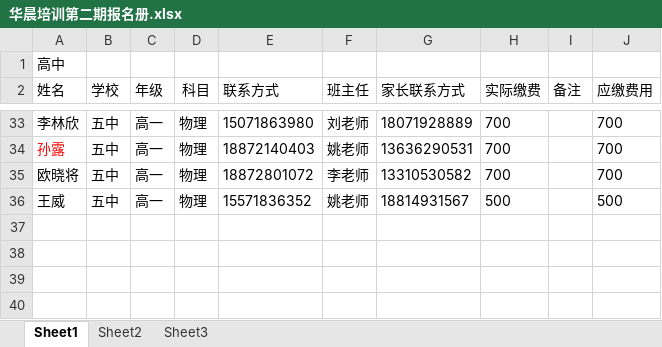
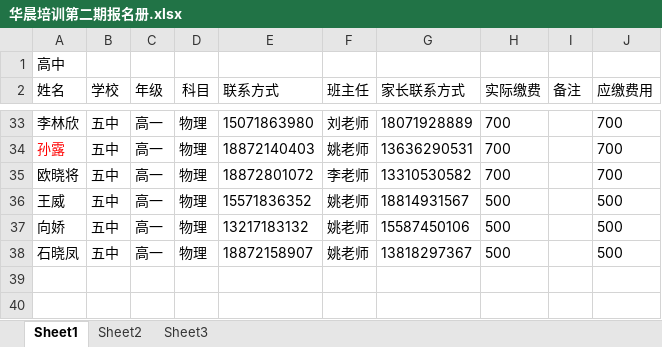
Before and after one commit to SolidFighter/edu_doc, an Excel workbook: 华晨培训第二期报名册.xlsx, sheet Sheet1, drawn as a sheet; only a part is shown, gaps mark what is left out; values as stored, in another font and other column widths than the file's, no borders; the diff names each change by its address in the sheet, - before the commit and + after, or states it on an @@ line.

```diff
--- a/华晨培训第二期报名册.xlsx (sheet Sheet1)
+++ b/华晨培训第二期报名册.xlsx (sheet Sheet1)
-row 37: (empty)
+row 37: 向娇 | 五中 | 高一 | 物理 | 13217183132 | 姚老师 | 15587450106 | 500 |  | 500
-row 38: (empty)
+row 38: 石晓凤 | 五中 | 高一 | 物理 | 18872158907 | 姚老师 | 13818297367 | 500 |  | 500
```
Also changed, not shown: 课次记录.xlsx, 高中签到表五中班.xlsx, 1 other file.
